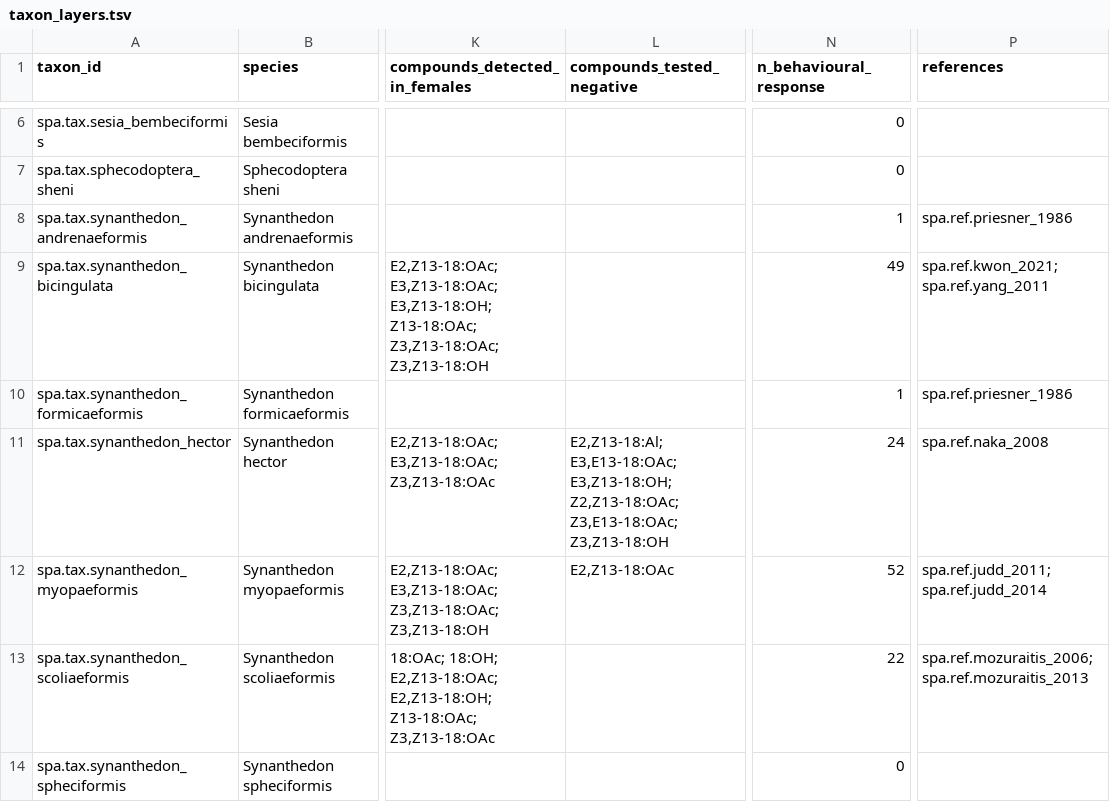
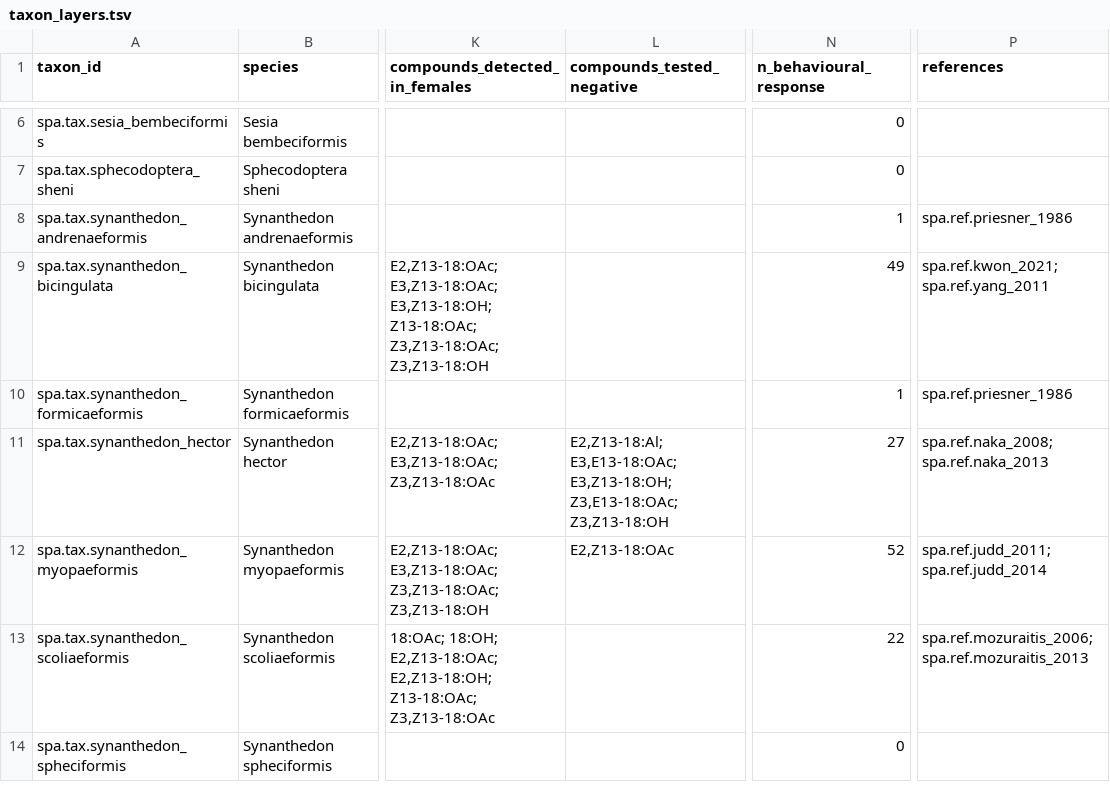
Before and after one commit to Azuromalachite/sesiidae-pheromone-atlas, a TSV file: derived/taxon_layers.tsv, drawn as a sheet; only a part is shown, gaps mark what is left out; the diff covers the shown part only; the diff names each change by its address in the sheet, - before the commit and + after, or states it on an @@ line.

```diff
--- a/derived/taxon_layers.tsv
+++ b/derived/taxon_layers.tsv
-L11 (compounds_tested_negative): …E3,E13-18:OAc; E3,Z13-18:OH; Z2,Z13-18:OAc; Z3,E13-18:OAc; Z3,Z13-18:OH
+L11 (compounds_tested_negative): …E3,E13-18:OAc; E3,Z13-18:OH; Z3,E13-18:OAc; Z3,Z13-18:OH
-N11 (n_behavioural_response): 24
+N11 (n_behavioural_response): 27
-P11 (references): spa.ref.naka_2008
+P11 (references): spa.ref.naka_2008; spa.ref.naka_2013
```
Also changed, not shown: 6 edited cells elsewhere in this file, 37 other files.
